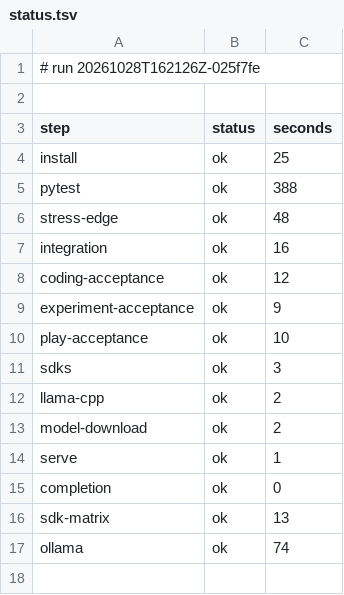
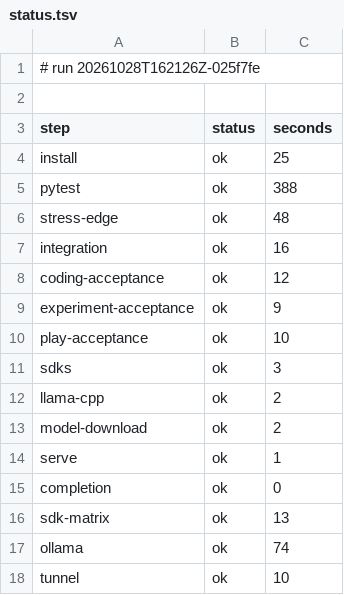
Before and after one commit to archnemix/Archx-Agent, a TSV file: ci/runs/20261028T162126Z-025f7fe/status.tsv, drawn as a sheet; the diff names each change by its address in the sheet, - before the commit and + after, or states it on an @@ line.

```diff
--- a/ci/runs/20261028T162126Z-025f7fe/status.tsv
+++ b/ci/runs/20261028T162126Z-025f7fe/status.tsv
+row 18: tunnel | ok | 10
```
Also changed, not shown: 6 other files.
